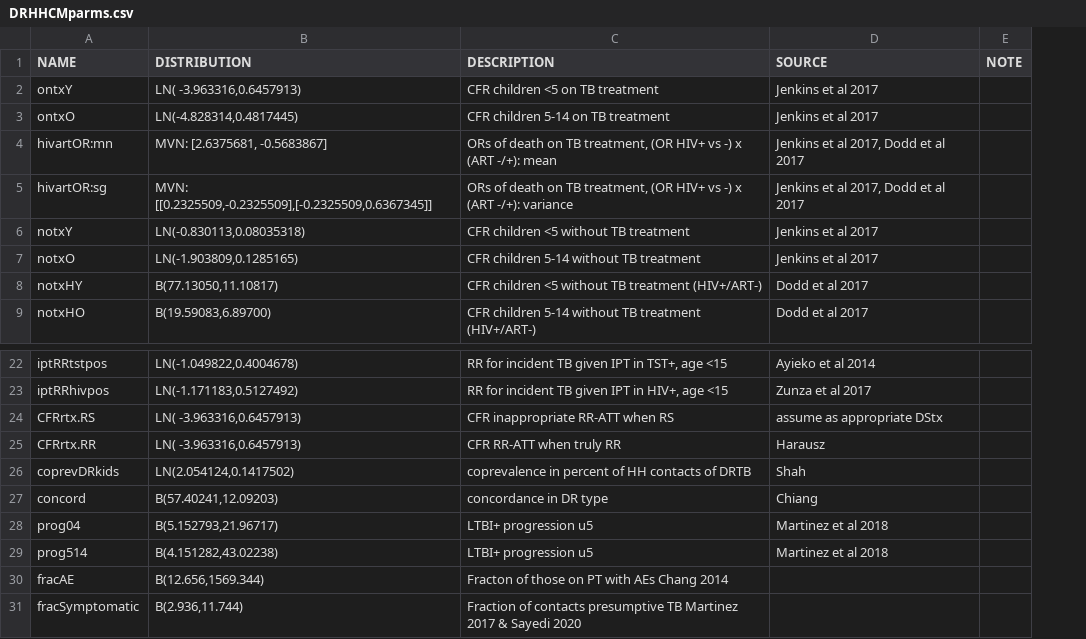
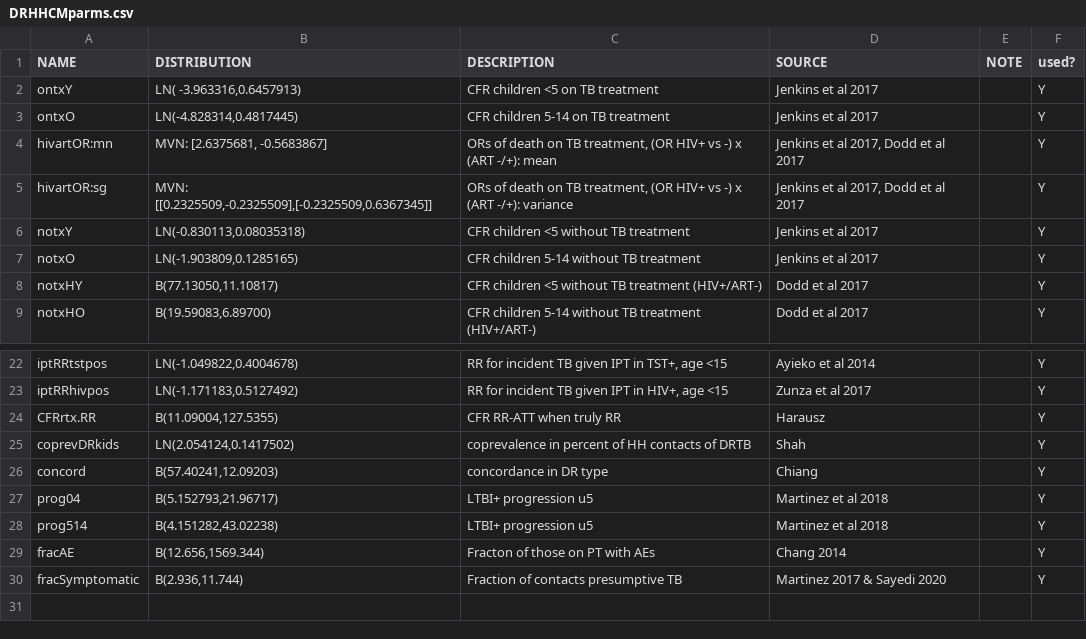
Before and after one commit to petedodd/DRHHCM, a CSV file: indata/DRHHCMparms.csv, drawn as a sheet; only a part is shown, gaps mark what is left out; removed rows and columns are numbered as before the commit, all else as after; the diff names each change by its address in the sheet, - before the commit and + after, or states it on an @@ line.

```diff
--- a/indata/DRHHCMparms.csv
+++ b/indata/DRHHCMparms.csv
+column F (used?), rows 2-9: all Y; rows 22-30: all Y
-row 24: CFRrtx.RS | LN( -3.963316,0.6457913) | CFR inappropriate RR-ATT when RS | assume as appropriate DStx
-B24 (DISTRIBUTION): LN( -3.963316,0.6457913)
+B24 (DISTRIBUTION): B(11.09004,127.5355)
-C29 (DESCRIPTION): Fracton of those on PT with AEs Chang 2014
+C29 (DESCRIPTION): Fracton of those on PT with AEs
-D29 (SOURCE): (empty)
+D29 (SOURCE): Chang 2014
-C30 (DESCRIPTION): …presumptive TB Martinez 2017 & Sayedi 2020
+C30 (DESCRIPTION): …presumptive TB
-D30 (SOURCE): (empty)
+D30 (SOURCE): Martinez 2017 & Sayedi 2020
```
Also changed, not shown: 2 other files.
